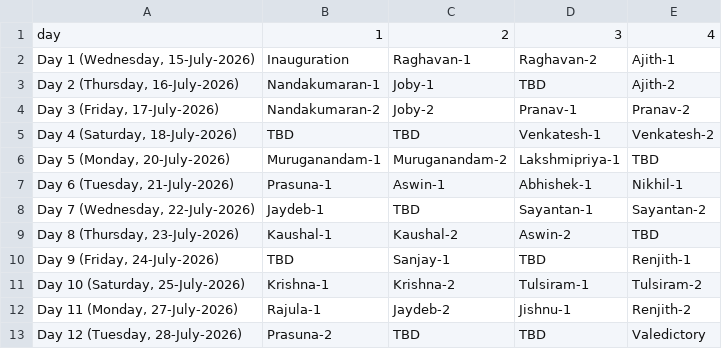
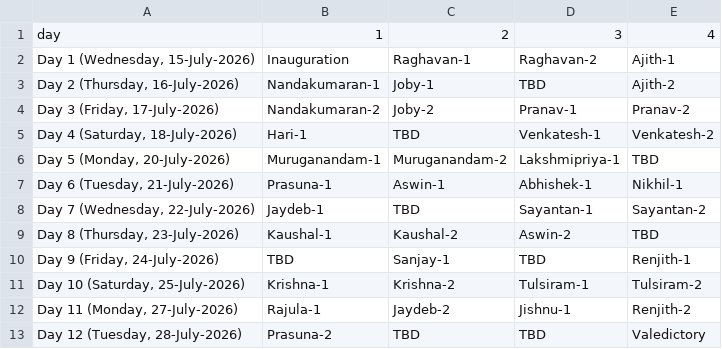
Before and after one commit to ku-math/mmttc, a CSV file: _data/schedule.csv, drawn as a sheet.

```diff
--- a/_data/schedule.csv
+++ b/_data/schedule.csv
@@ -4,3 +4,3 @@ day,1,2,3,4
 "Day 3 (Friday, 17-July-2026)",Nandakumaran-2,Joby-2,Pranav-1,Pranav-2
-"Day 4 (Saturday, 18-July-2026)",TBD,TBD,Venkatesh-1,Venkatesh-2
+"Day 4 (Saturday, 18-July-2026)",Hari-1,TBD,Venkatesh-1,Venkatesh-2
 "Day 5 (Monday, 20-July-2026)",Muruganandam-1,Muruganandam-2,Lakshmipriya-1,TBD
```
Also changed, not shown: 1 other file.
